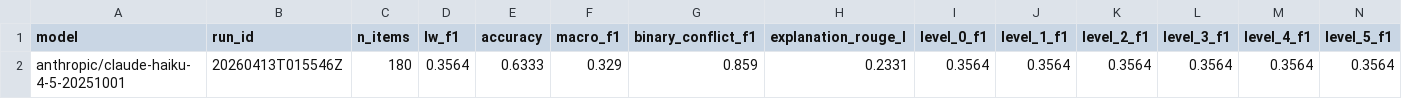
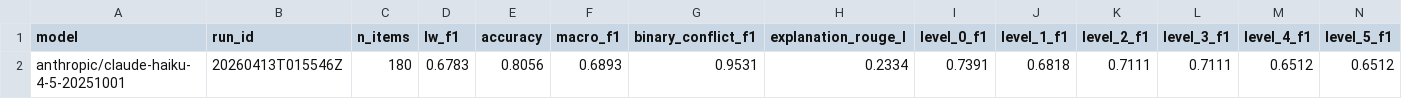
Before and after one commit to vivekkrishna/semantic-conflicts-benchmark, a CSV file: results/leaderboard.csv, drawn as a sheet; only a part is shown; removed rows and columns are numbered as before the commit, all else as after; rows hold the shown columns only; the diff names each change by its address in the sheet, - before the commit and + after, or states it on an @@ line.

Commit message:
Fix verdict parser: check first line only, not full response text
The parser scanned the entire model response for CONFLICT/CONSISTENT/AMBIGUOUS.
When a model correctly wrote CONSISTENT on line 1 but then mentioned "no conflict
exists" in the explanation, CONFLICT was found first and the verdict was flipped.

Fix: parse_verdict_response() in base.py now checks the first line first.
Full-text scan is kept as a fallback only when the first line has no keyword.
All three adapters now share this single implementation.

This bug caused 31 misclassifications in the haiku run. Corrected scores:
  Accuracy  0.6333 -> 0.8056
  Macro-F1  0.3290 -> 0.6893
  LW-F1     0.3564 -> 0.6783
  Bin-F1    0.8590 -> 0.9531

By-level Conflict-F1 now shows expected degradation: 0.739 (L0) -> 0.651 (L5).

```diff
--- a/results/leaderboard.csv
+++ b/results/leaderboard.csv
-row 2: anthropic/claude-haiku-4-5-20251001 | 20260413T015546Z | 180 | 0.3564 | 0.6333 | 0.329 | 0.859 | 0.2331 | 0.3564 | 0.3564 | 0.3564 | 0.3564 | 0.3564 | 0.3564
+row 2: anthropic/claude-haiku-4-5-20251001 | 20260413T015546Z | 180 | 0.6783 | 0.8056 | 0.6893 | 0.9531 | 0.2334 | 0.7391 | 0.6818 | 0.7111 | 0.7111 | 0.6512 | 0.6512
```
Also changed, not shown: 6 other files.
